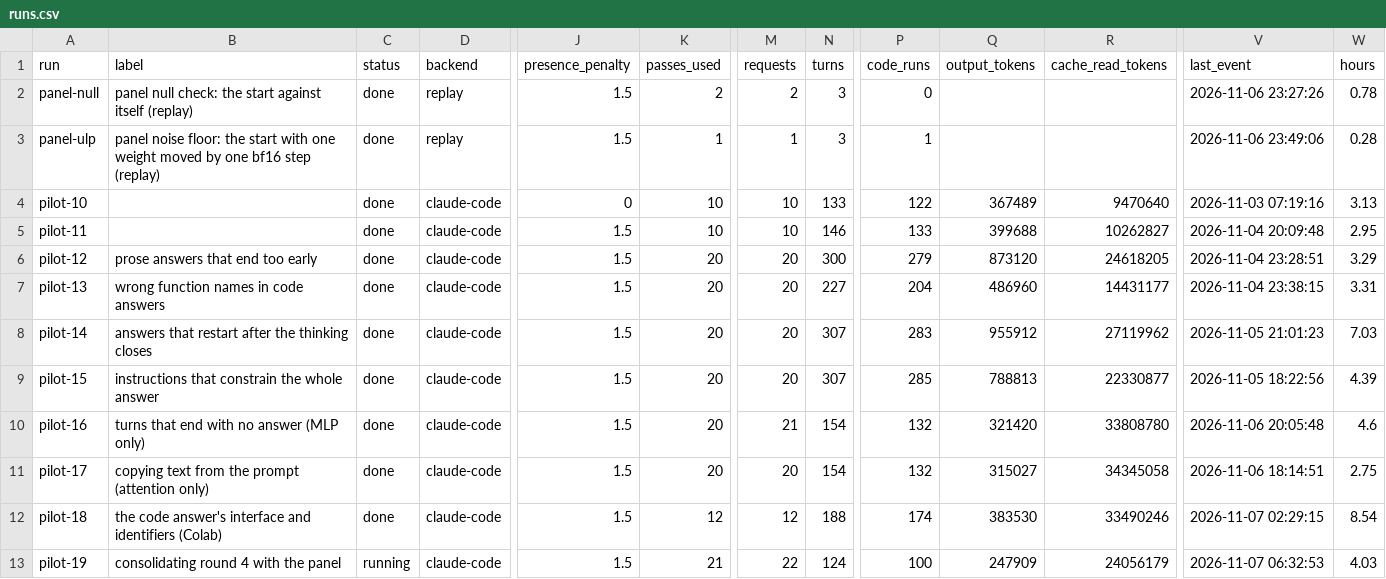
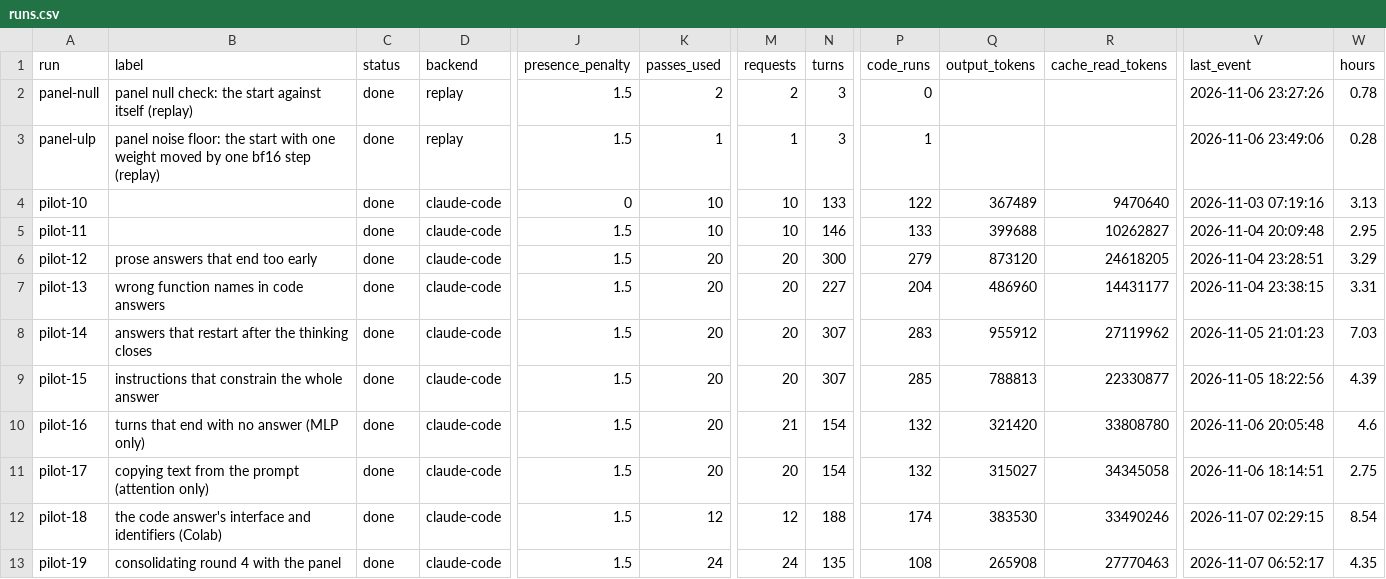
Before and after one commit to XLRA/weight-space-coding, a CSV file: paper/data/runs.csv, drawn as a sheet; only a part is shown, gaps mark what is left out; the diff names each change by its address in the sheet, - before the commit and + after, or states it on an @@ line.

```diff
--- a/paper/data/runs.csv
+++ b/paper/data/runs.csv
-C13 (status): running
+C13 (status): done
-K13 (passes_used): 21
+K13 (passes_used): 24
-M13 (requests): 22
+M13 (requests): 24
-N13 (turns): 124
+N13 (turns): 135
-P13 (code_runs): 100
+P13 (code_runs): 108
-Q13 (output_tokens): 247909
+Q13 (output_tokens): 265908
-R13 (cache_read_tokens): 24056179
+R13 (cache_read_tokens): 27770463
-V13 (last_event): 2026-11-07 06:32:53
+V13 (last_event): 2026-11-07 06:52:17
-W13 (hours): 4.03
+W13 (hours): 4.35
```
Also changed, not shown: paper/data/edits.csv, paper/data/evals.csv, 50 other files.
